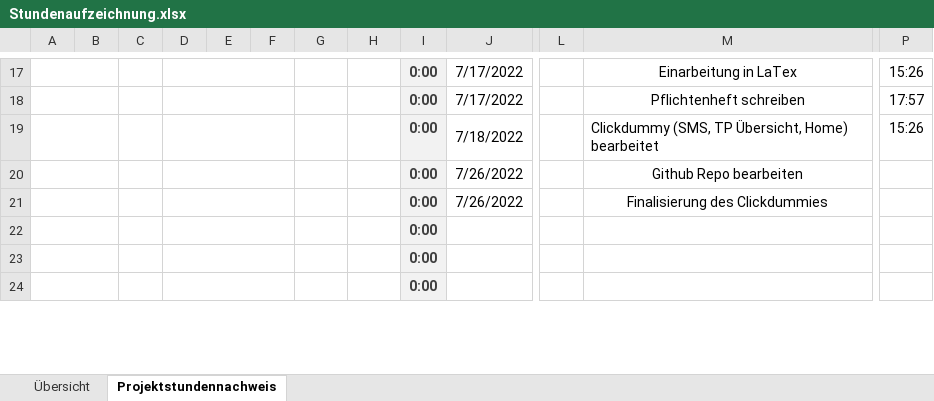
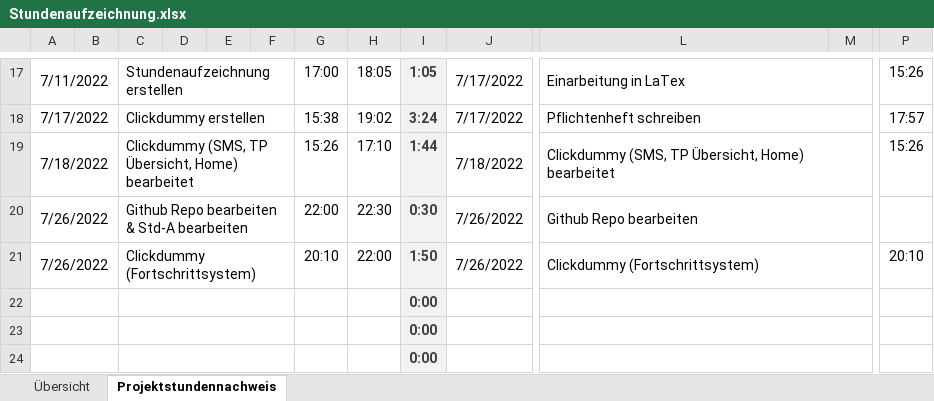
Before and after one commit to SonToni/AberGymMobile, an Excel workbook: Dokumente/Stundenaufzeichnung.xlsx, sheet Projektstundennachweis, drawn as a sheet; only a part is shown, gaps mark what is left out; values as stored, in another font and other column widths than the file's, no borders; removed rows and columns are numbered as before the commit, all else as after; rows hold the shown columns only; the diff covers the shown part only; the diff names each change by its address in the sheet, - before the commit and + after, or states it on an @@ line.

Commit message:
Update
+ AberGymMoble Xd File hinzugefügt
   + Fortschrittsystem hinzugefügt
+ Std Aufzeichnung bearbeitet

```diff
--- a/Dokumente/Stundenaufzeichnung.xlsx (sheet Projektstundennachweis)
+++ b/Dokumente/Stundenaufzeichnung.xlsx (sheet Projektstundennachweis)
-column L, empty
+column M, empty
-A17: (empty)
+A17: 7/11/2022
-C17: (empty)
+C17: Stundenaufzeichnung erstellen
+C17:F17 merged
-D17:F17 merged
-G17: (empty)
+G17: 17:00
-H17: (empty)
+H17: 18:05
-I17: 0:00
+I17: 1:05
-L17:L18 alignment: center
+L17:L18 alignment: left
-A18: (empty)
+A18: 7/17/2022
-C18: (empty)
+C18: Clickdummy erstellen
+C18:F18 merged
-D18:F18 merged
-G18: (empty)
+G18: 15:38
-H18: (empty)
+H18: 19:02
-I18: 0:00
+I18: 3:24
-A19: (empty)
+A19: 7/18/2022
-C19: (empty)
+C19: Clickdummy (SMS, TP Übersicht, Home) bearbeitet
+C19:F19 merged
-D19:F19 merged
-G19: (empty)
+G19: 15:26
-H19: (empty)
+H19: 17:10
-I19: 0:00
+I19: 1:44
-row 20:  |  |  |  |  |  |  |  | 0:00 | 7/26/2022 |  | Github Repo bearbeiten
-row 21:  |  |  |  |  |  |  |  | 0:00 | 7/26/2022 |  | Finalisierung des Clickdummies
+row 20: 7/26/2022 |  | Github Repo bearbeiten & Std-A bearbeiten |  |  |  | 22:00 | 22:30 | 0:30 | 7/26/2022 | Github Repo bearbeiten
+row 21: 7/26/2022 |  | Clickdummy (Fortschrittsystem) |  |  |  | 20:10 | 22:00 | 1:50 | 7/26/2022 | Clickdummy (Fortschrittsystem) |  | 20:10
+C22:F22 merged
-D22:F22 merged
+C23:F23 merged
-D23:F23 merged
+C24:F24 merged
-D24:F24 merged
```
Also changed, not shown: 1 added row, 1 removed row, 39 edited cells, cell formats and merged cells elsewhere in this sheet, sheet Übersicht, 2 other files.
